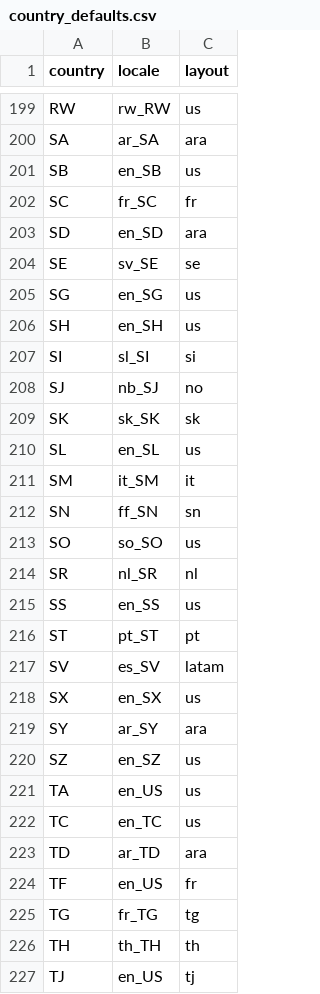
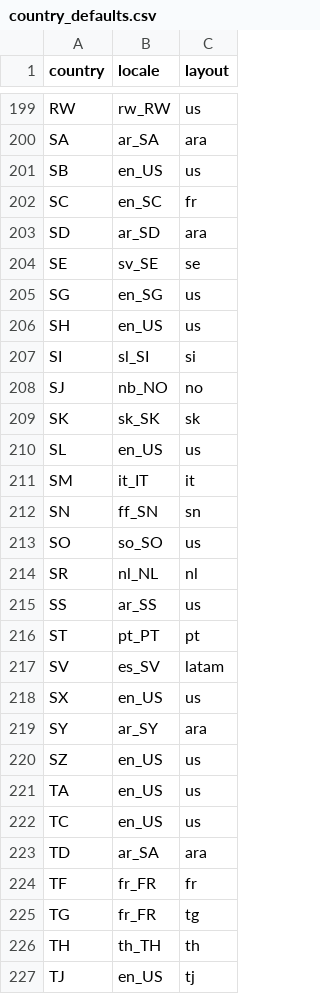
Before and after one commit to RouHim/platter-engineer, a CSV file: easy-language-config/assets/country_defaults.csv, drawn as a sheet; only a part is shown, gaps mark what is left out; the diff covers the shown part only.

Commit message:
fix(easy-language-config): only offer glibc UTF-8 locales (#15)
* fix(easy-language-config): only offer glibc UTF-8 locales

locales.csv carried 368 entries that glibc cannot generate (language-only ids such as af/en and CLDR script variants). Saving Afrikaans failed with "Cannot enable locale generation for invalid locale: af.UTF-8". Filter the list against /usr/share/i18n/SUPPORTED in the generator, keep 195 UTF-8 locales, and fall back to a language default locale (pt_PT, ar_SA, ...) before en_US. Verified by a live VM save that previously surfaced the localectl error.

* fix(profile): exec the X session so getty respawns it

Without exec, the login shell stayed alive after startxfce4 exited and the "Save & restart" action left the user on a console prompt. Replacing the shell makes getty restart and autologin start XFCE again.

---------

Co-authored-by: renovate[bot] <renovate[bot]@users.noreply.github.com>

```diff
--- a/easy-language-config/assets/country_defaults.csv
+++ b/easy-language-config/assets/country_defaults.csv
@@ -200,27 +200,27 @@ RW,rw_RW,us
 SA,ar_SA,ara
-SB,en_SB,us
-SC,fr_SC,fr
-SD,en_SD,ara
+SB,en_US,us
+SC,en_SC,fr
+SD,ar_SD,ara
 SE,sv_SE,se
 SG,en_SG,us
-SH,en_SH,us
+SH,en_US,us
 SI,sl_SI,si
-SJ,nb_SJ,no
+SJ,nb_NO,no
 SK,sk_SK,sk
-SL,en_SL,us
-SM,it_SM,it
+SL,en_US,us
+SM,it_IT,it
 SN,ff_SN,sn
 SO,so_SO,us
-SR,nl_SR,nl
-SS,en_SS,us
-ST,pt_ST,pt
+SR,nl_NL,nl
+SS,ar_SS,us
+ST,pt_PT,pt
 SV,es_SV,latam
-SX,en_SX,us
+SX,en_US,us
 SY,ar_SY,ara
-SZ,en_SZ,us
+SZ,en_US,us
 TA,en_US,us
-TC,en_TC,us
-TD,ar_TD,ara
-TF,en_US,fr
-TG,fr_TG,tg
+TC,en_US,us
+TD,ar_SA,ara
+TF,fr_FR,fr
+TG,fr_FR,tg
 TH,th_TH,th
```
Also changed, not shown: 105 edited cells elsewhere in this file, 4 other files.
